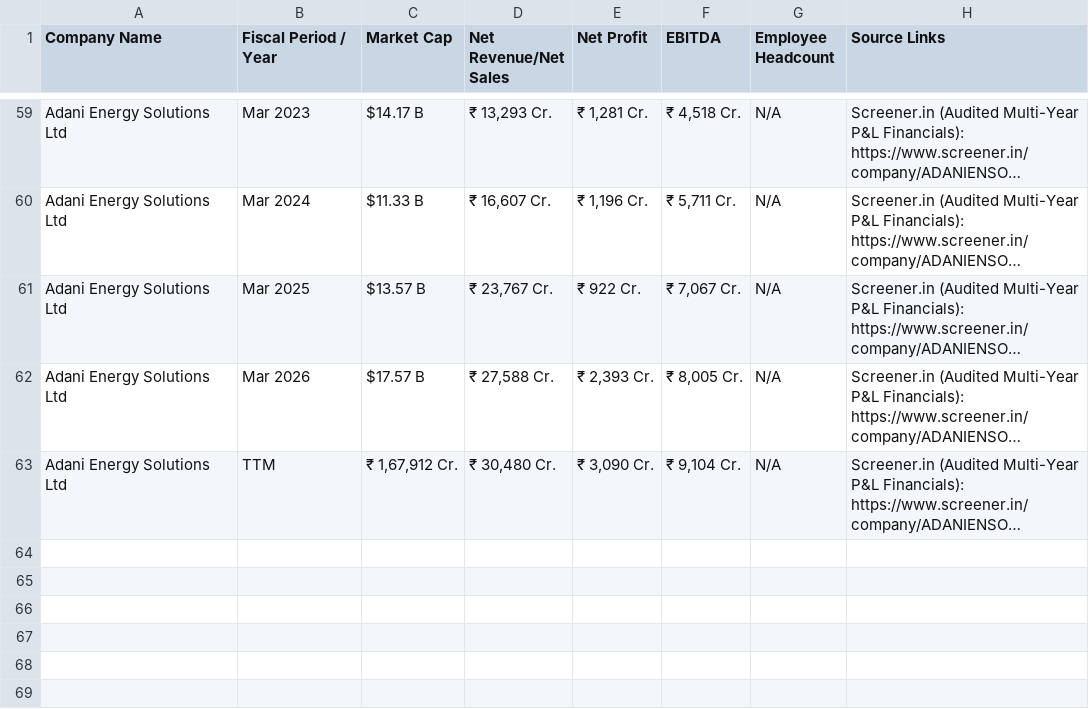
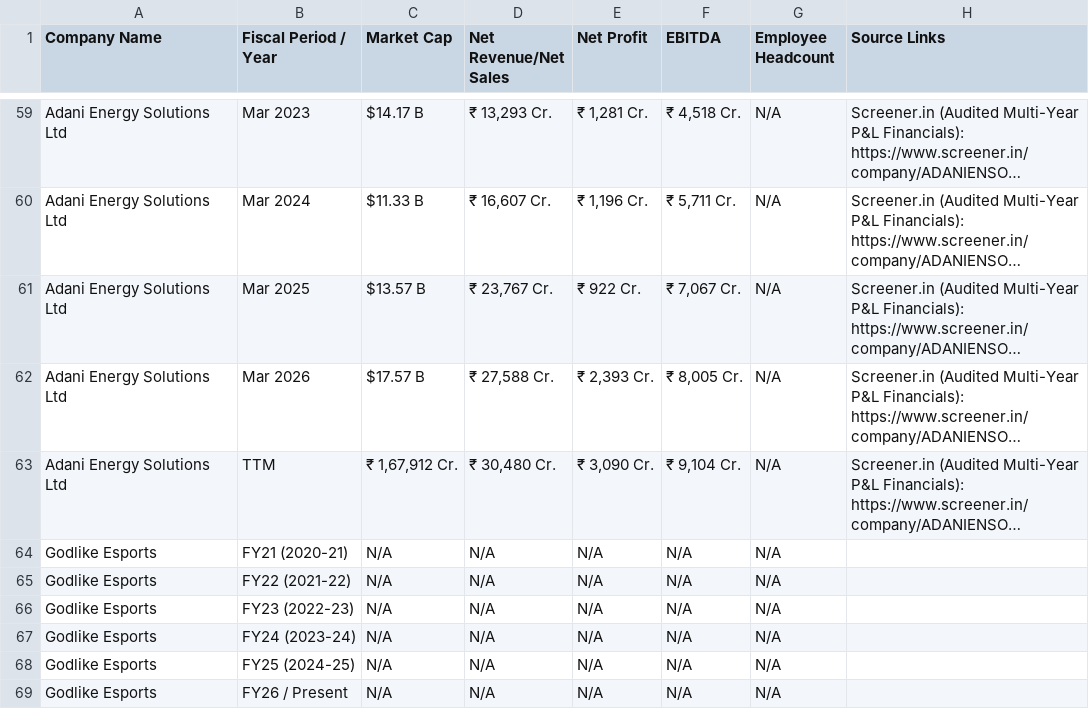
Before and after one commit to apurv68/company-datarecord, a CSV file: company_financials_5yr.csv, drawn as a sheet; only a part is shown, gaps mark what is left out; long unchanged cells end in …; the diff names each change by its address in the sheet, - before the commit and + after, or states it on an @@ line.

```diff
--- a/company_financials_5yr.csv
+++ b/company_financials_5yr.csv
+row 64: Godlike Esports | FY21 (2020-21) | N/A | N/A | N/A | N/A | N/A
+row 65: Godlike Esports | FY22 (2021-22) | N/A | N/A | N/A | N/A | N/A
+row 66: Godlike Esports | FY23 (2022-23) | N/A | N/A | N/A | N/A | N/A
+row 67: Godlike Esports | FY24 (2023-24) | N/A | N/A | N/A | N/A | N/A
+row 68: Godlike Esports | FY25 (2024-25) | N/A | N/A | N/A | N/A | N/A
+row 69: Godlike Esports | FY26 / Present | N/A | N/A | N/A | N/A | N/A
```
Also changed, not shown: company_conclusions.csv, company_records.csv, 2 other files.
